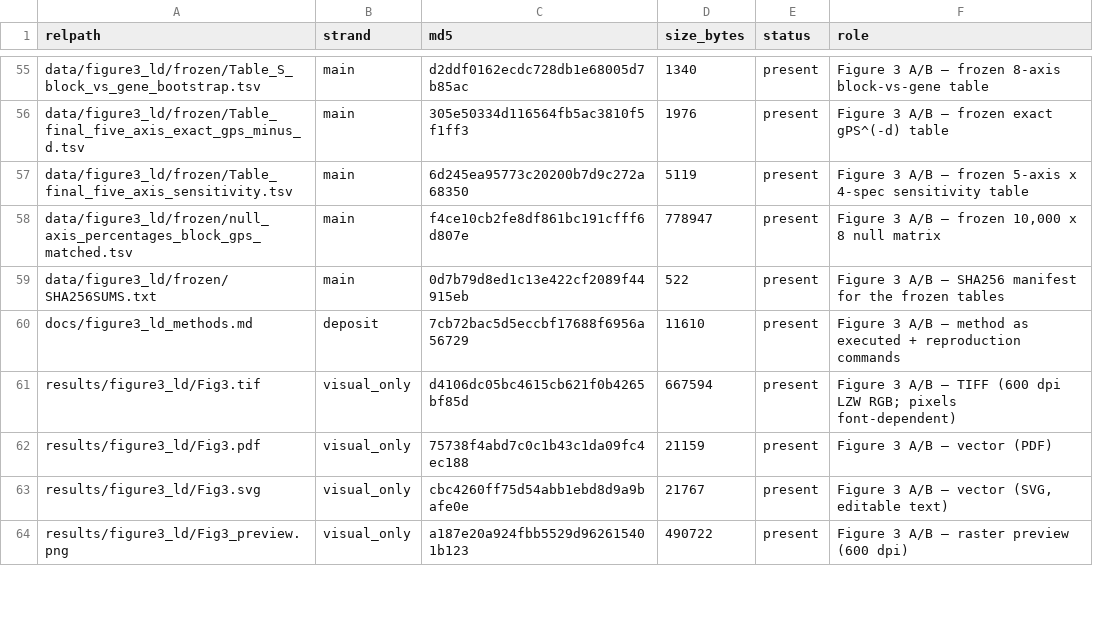
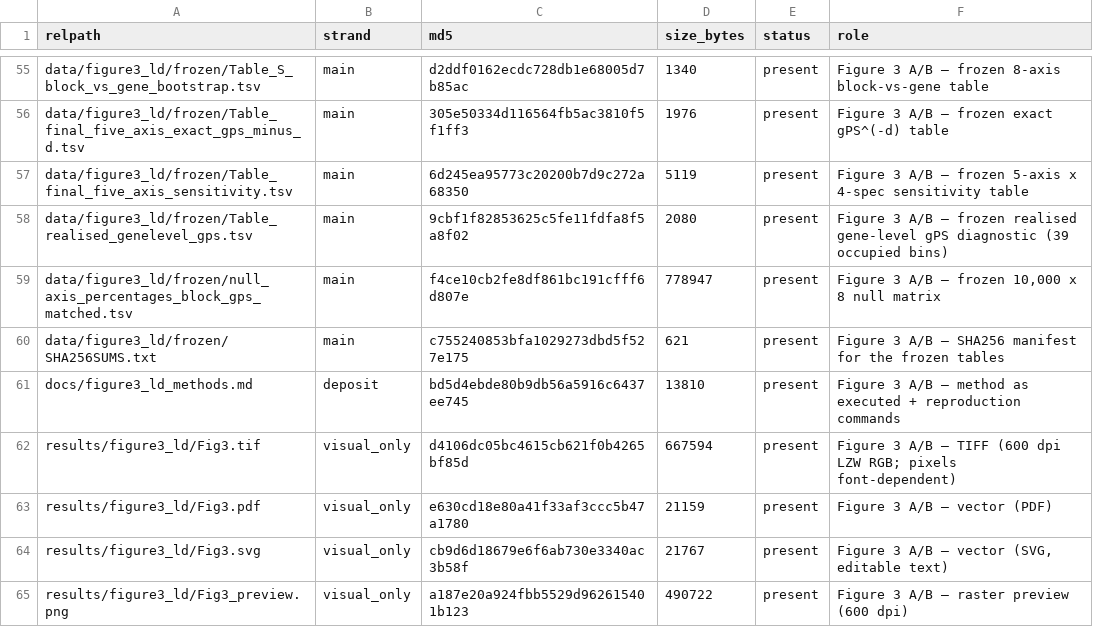
Before and after one commit to artemkakurishev/SCZ_pleiotropy_gPS, a TSV file: MANIFEST.tsv, drawn as a sheet; only a part is shown, gaps mark what is left out; the diff covers the shown part only.

Commit message:
Phase 2: gated recorder pass, realised gene-level gPS table, 8-bit TIFF audit
- run_analysis.py: additional run_block_null_rec pass (same seed), gated on
  byte-identity of sizes/means/pcts vs primary null (recorder_bit_identity
  check, HALT on drift); writes Table_realised_genelevel_gps.tsv in step 6;
  frozen comparison extended to 6 tables (byte-identity sha256 + 429/429
  per-cell tally for the realised table)
- plot_figure3.py: explicit 8-bit BitsPerSample check in TIFF audit
- data/figure3_ld/frozen/: add Table_realised_genelevel_gps.tsv (acceptance
  target) + SHA256SUMS entry
- docs/figure3_ld_methods.md: mirror matching-diagnostics/occupancy/filter
  audit section; reproduction result now six tables + recorder gate
- README.md: six recomputed tables (429/429 cells for realised table)
- comparison_report.md: 82 PASS / 0 FAIL
- .gitignore: exclude regenerable recomputed realised table
- MANIFEST.tsv: regenerated from working tree (also repairs two rows stale
  at d220ac3: inputs/EXTERNAL_INPUTS_README.md, metadata/inputs_manifest.tsv)

```diff
--- a/MANIFEST.tsv
+++ b/MANIFEST.tsv
@@ -57,8 +57,9 @@ data/figure3_ld/frozen/Table_final_five_axis_exact_gps_minus_d.tsv	main	305e5033
 data/figure3_ld/frozen/Table_final_five_axis_sensitivity.tsv	main	6d245ea95773c20200b7d9c272a68350	5119	present	Figure 3 A/B — frozen 5-axis x 4-spec sensitivity table
+data/figure3_ld/frozen/Table_realised_genelevel_gps.tsv	main	9cbf1f82853625c5fe11fdfa8f5a8f02	2080	present	Figure 3 A/B — frozen realised gene-level gPS diagnostic (39 occupied bins)
 data/figure3_ld/frozen/null_axis_percentages_block_gps_matched.tsv	main	f4ce10cb2fe8df861bc191cfff6d807e	778947	present	Figure 3 A/B — frozen 10,000 x 8 null matrix
-data/figure3_ld/frozen/SHA256SUMS.txt	main	0d7b79d8ed1c13e422cf2089f44915eb	522	present	Figure 3 A/B — SHA256 manifest for the frozen tables
-docs/figure3_ld_methods.md	deposit	7cb72bac5d5eccbf17688f6956a56729	11610	present	Figure 3 A/B — method as executed + reproduction commands
+data/figure3_ld/frozen/SHA256SUMS.txt	main	c755240853bfa1029273dbd5f527e175	621	present	Figure 3 A/B — SHA256 manifest for the frozen tables
+docs/figure3_ld_methods.md	deposit	bd5d4ebde80b9db56a5916c6437ee745	13810	present	Figure 3 A/B — method as executed + reproduction commands
 results/figure3_ld/Fig3.tif	visual_only	d4106dc05bc4615cb621f0b4265bf85d	667594	present	Figure 3 A/B — TIFF (600 dpi LZW RGB; pixels font-dependent)
-results/figure3_ld/Fig3.pdf	visual_only	75738f4abd7c0c1b43c1da09fc4ec188	21159	present	Figure 3 A/B — vector (PDF)
-results/figure3_ld/Fig3.svg	visual_only	cbc4260ff75d54abb1ebd8d9a9bafe0e	21767	present	Figure 3 A/B — vector (SVG, editable text)
+results/figure3_ld/Fig3.pdf	visual_only	e630cd18e80a41f33af3ccc5b47a1780	21159	present	Figure 3 A/B — vector (PDF)
+results/figure3_ld/Fig3.svg	visual_only	cb9d6d18679e6f6ab730e3340ac3b58f	21767	present	Figure 3 A/B — vector (SVG, editable text)
 results/figure3_ld/Fig3_preview.png	visual_only	a187e20a924fbb5529d962615401b123	490722	present	Figure 3 A/B — raster preview (600 dpi)
```
Also changed, not shown: 19 edited cells elsewhere in this file, 13 other files.
